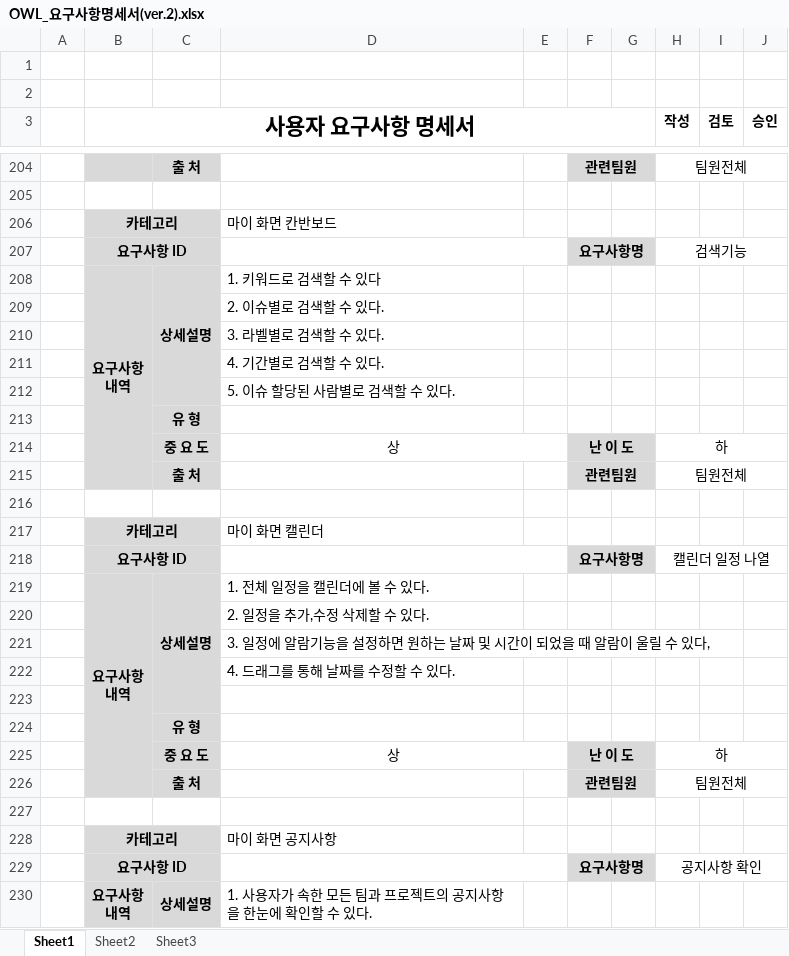
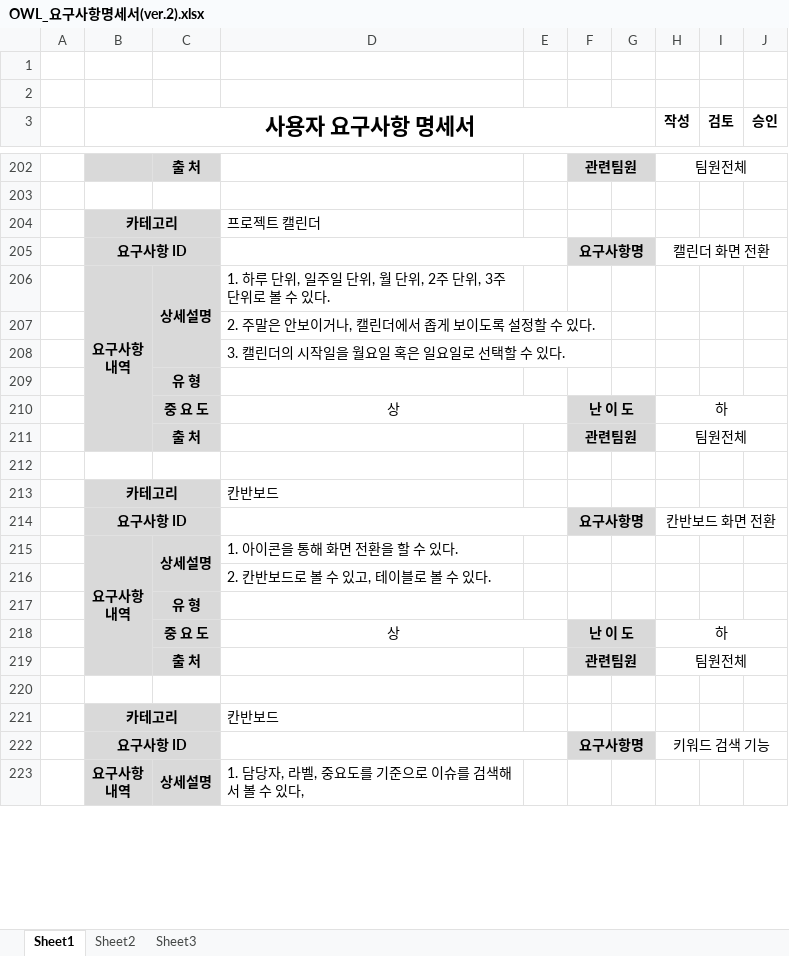
Before and after one commit to djyoon956/OWL_Refactoring, an Excel workbook: 4조/최종문서/OWL_요구사항명세서(ver.2).xlsx, sheet Sheet1, drawn as a sheet; only a part is shown, gaps mark what is left out; values as stored, in another font and other column widths than the file's, no borders; removed rows and columns are numbered as before the commit, all else as after; the diff covers the shown part only; the diff names each change by its address in the sheet, - before the commit and + after, or states it on an @@ line.

```diff
--- a/4조/최종문서/OWL_요구사항명세서(ver.2).xlsx (sheet Sheet1)
+++ b/4조/최종문서/OWL_요구사항명세서(ver.2).xlsx (sheet Sheet1)
-D204: 마이 화면 칸반보드
+D204: 프로젝트 캘린더
-H205 (작성): 검색기능
+H205 (작성): 캘린더 화면 전환
-D206: 1. 키워드로 검색할 수 있다
+D206: 1. 하루 단위, 일주일 단위, 월 단위, 2주 단위, 3주 단위로 볼 수 있다.
-D207: 2. 이슈별로 검색할 수 있다.
+D207: 2. 주말은 안보이거나, 캘린더에서 좁게 보이도록 설정할 수 있다.
-D208: 3. 라벨별로 검색할 수 있다.
+D208: 3. 캘린더의 시작일을 월요일 혹은 일요일로 선택할 수 있다.
-row 211:  |  |  | 4. 기간별로 검색할 수 있다.
-row 212:  |  |  | 5. 이슈 할당된 사람별로 검색할 수 있다.
-D213: 마이 화면 캘린더
+D213: 칸반보드
-H214 (작성): 캘린더 일정 나열
+H214 (작성): 칸반보드 화면 전환
-D215: 1. 전체 일정을 캘린더에 볼 수 있다.
+D215: 1. 아이콘을 통해 화면 전환을 할 수 있다.
-D216: 2. 일정을 추가,수정 삭제할 수 있다.
+D216: 2. 칸반보드로 볼 수 있고, 테이블로 볼 수 있다.
-row 221:  |  |  | 3. 일정에 알람기능을 설정하면 원하는 날짜 및 시간이 되었을 때 알람이 울릴 수 있다,
-row 222:  |  |  | 4. 드래그를 통해 날짜를 수정할 수 있다.
-row 223: (empty)
-D221: 마이 화면 공지사항
+D221: 칸반보드
-H222 (작성): 공지사항 확인
+H222 (작성): 키워드 검색 기능
-D223: 1. 사용자가 속한 모든 팀과 프로젝트의 공지사항을 한눈에 확인할 수 있다.
+D223: 1. 담당자, 라벨, 중요도를 기준으로 이슈를 검색해서 볼 수 있다,
```
Also changed, not shown: 76 added rows, 20 removed rows, 95 edited cells, cell formats and merged cells elsewhere in this sheet.
